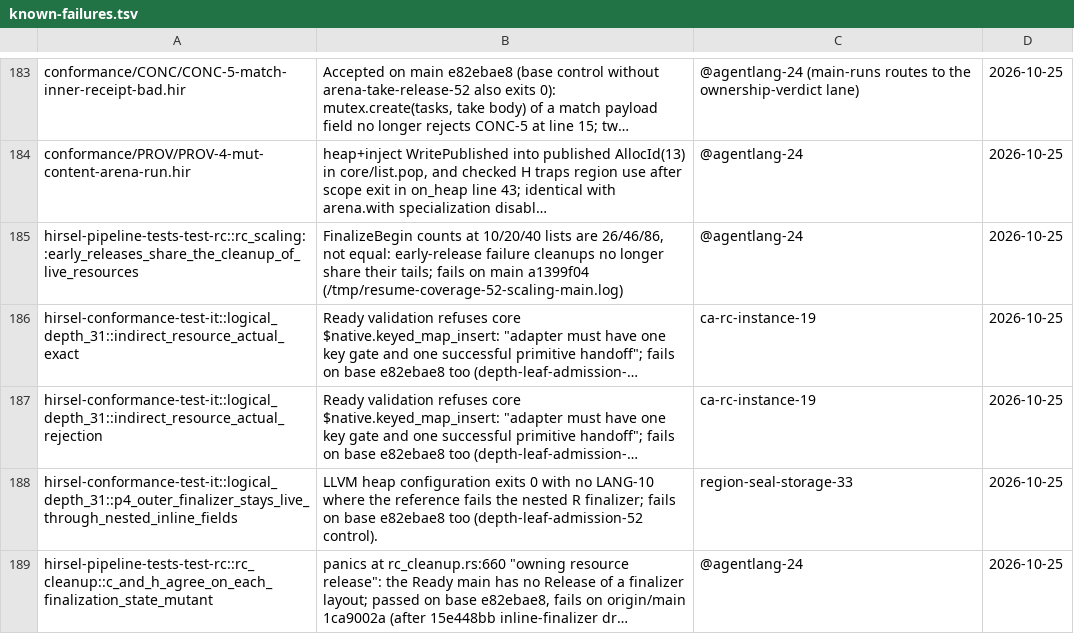
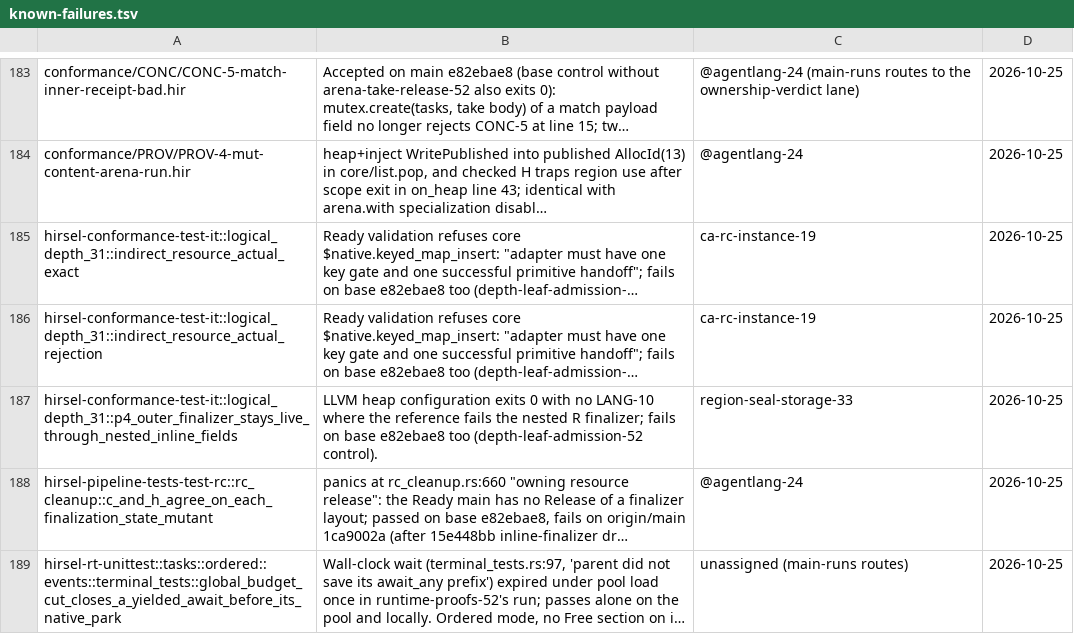
Before and after one commit to SamGalanakis/hirsel-lang, a TSV file: tools/known-failures.tsv, drawn as a sheet; only a part is shown, gaps mark what is left out; the shorter side is filled out with more unchanged rows; long unchanged cells end in …; the diff names each change by its address in the sheet, - before the commit and + after, or states it on an @@ line.

Commit message:
Retire the cleanup sharing scaling failure after stable drop origins repair

```diff
--- a/tools/known-failures.tsv
+++ b/tools/known-failures.tsv
-row 185: hirsel-pipeline-tests-test-rc::rc_scaling::early_releases_share_the_cleanup_of_live_resources | FinalizeBegin counts at 10/20/40 lists are 26/46/86, not equal: early-release failure cleanups no longer share their tails; fails on main a1399f04 (/tmp/resume-coverage-52-scaling-main.log) | @agentlang-24 | 2026-10-25
```
